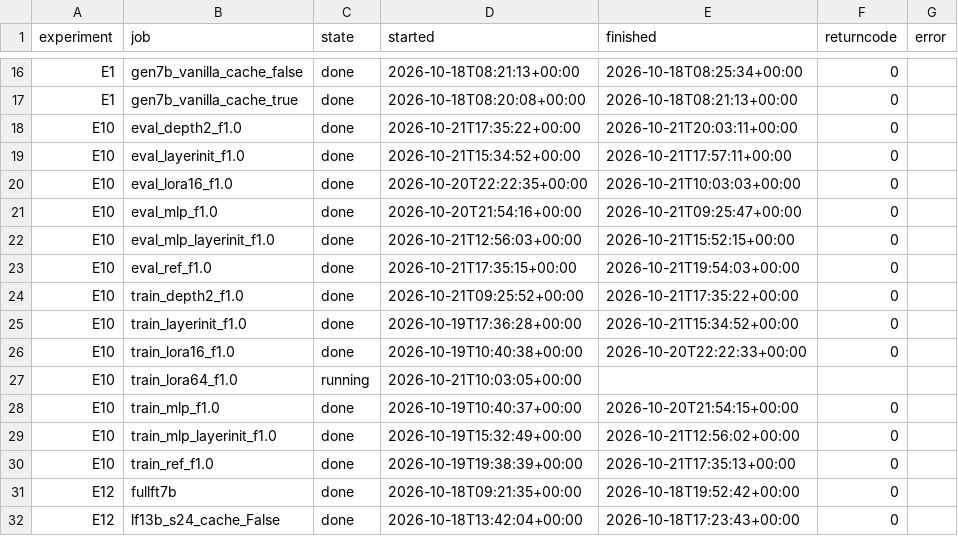
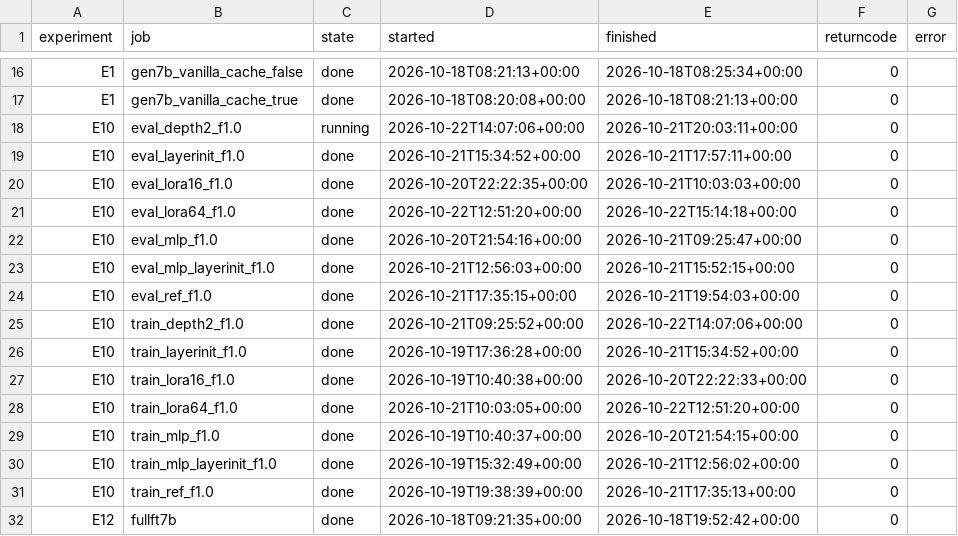
Before and after one commit to Inner-Magma/dpvr-pr-revision, a CSV file: results/revision/summary/jobs.csv, drawn as a sheet; only a part is shown, gaps mark what is left out; the shorter side is filled out with more unchanged rows.

```diff
--- a/results/revision/summary/jobs.csv
+++ b/results/revision/summary/jobs.csv
@@ -17,5 +17,6 @@ E1,gen7b_vanilla_cache_false,done,2026-10-18T08:21:13+00:00,2026-10-18T08:25:34+
 E1,gen7b_vanilla_cache_true,done,2026-10-18T08:20:08+00:00,2026-10-18T08:21:13+00:00,0,
-E10,eval_depth2_f1.0,done,2026-10-21T17:35:22+00:00,2026-10-21T20:03:11+00:00,0,
+E10,eval_depth2_f1.0,running,2026-10-22T14:07:06+00:00,2026-10-21T20:03:11+00:00,0,
 E10,eval_layerinit_f1.0,done,2026-10-21T15:34:52+00:00,2026-10-21T17:57:11+00:00,0,
 E10,eval_lora16_f1.0,done,2026-10-20T22:22:35+00:00,2026-10-21T10:03:03+00:00,0,
+E10,eval_lora64_f1.0,done,2026-10-22T12:51:20+00:00,2026-10-22T15:14:18+00:00,0,
 E10,eval_mlp_f1.0,done,2026-10-20T21:54:16+00:00,2026-10-21T09:25:47+00:00,0,
@@ -23,6 +24,6 @@ E10,eval_mlp_layerinit_f1.0,done,2026-10-21T12:56:03+00:00,2026-10-21T15:52:15+0
 E10,eval_ref_f1.0,done,2026-10-21T17:35:15+00:00,2026-10-21T19:54:03+00:00,0,
-E10,train_depth2_f1.0,done,2026-10-21T09:25:52+00:00,2026-10-21T17:35:22+00:00,0,
+E10,train_depth2_f1.0,done,2026-10-21T09:25:52+00:00,2026-10-22T14:07:06+00:00,0,
 E10,train_layerinit_f1.0,done,2026-10-19T17:36:28+00:00,2026-10-21T15:34:52+00:00,0,
 E10,train_lora16_f1.0,done,2026-10-19T10:40:38+00:00,2026-10-20T22:22:33+00:00,0,
-E10,train_lora64_f1.0,running,2026-10-21T10:03:05+00:00,,,
+E10,train_lora64_f1.0,done,2026-10-21T10:03:05+00:00,2026-10-22T12:51:20+00:00,0,
 E10,train_mlp_f1.0,done,2026-10-19T10:40:37+00:00,2026-10-20T21:54:15+00:00,0,
```
Also changed, not shown: results/revision/summary/eval_table.csv, 6 other files.
